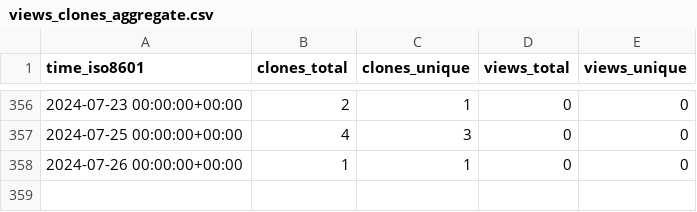
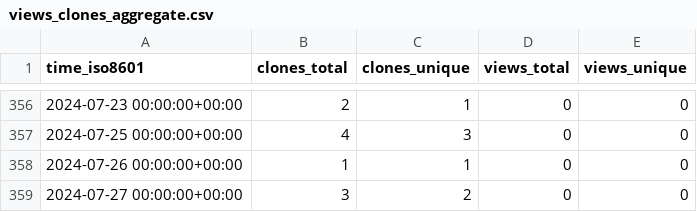
Before and after one commit to ayewo/ghost.sh, a CSV file: ayewo/ghost.sh/ghrs-data/views_clones_aggregate.csv, drawn as a sheet; only a part is shown, gaps mark what is left out; the diff names each change by its address in the sheet, - before the commit and + after, or states it on an @@ line.

```diff
--- a/ayewo/ghost.sh/ghrs-data/views_clones_aggregate.csv
+++ b/ayewo/ghost.sh/ghrs-data/views_clones_aggregate.csv
+row 359: 2024-07-27 00:00:00+00:00 | 3 | 2 | 0 | 0
```
Also changed, not shown: 1 other file.
